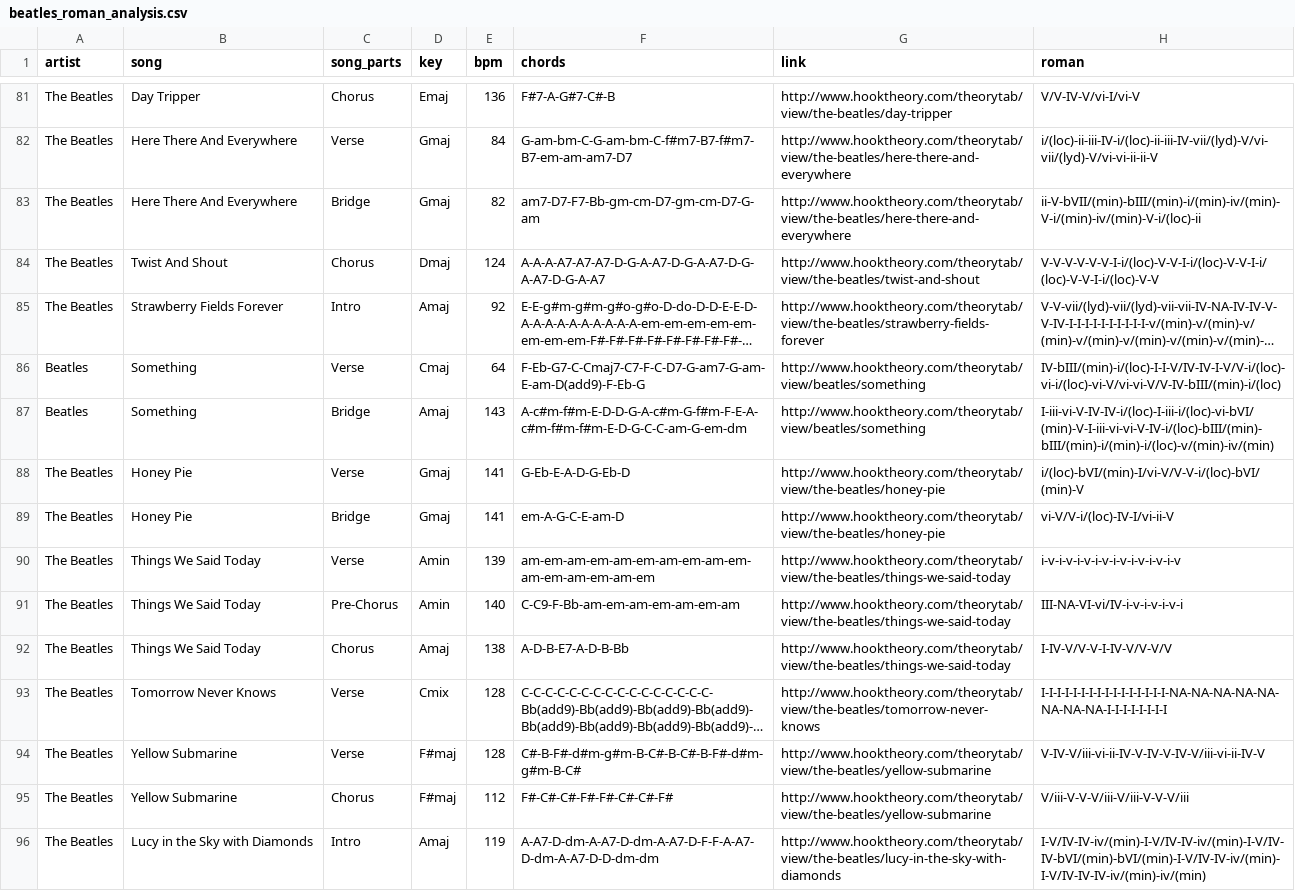
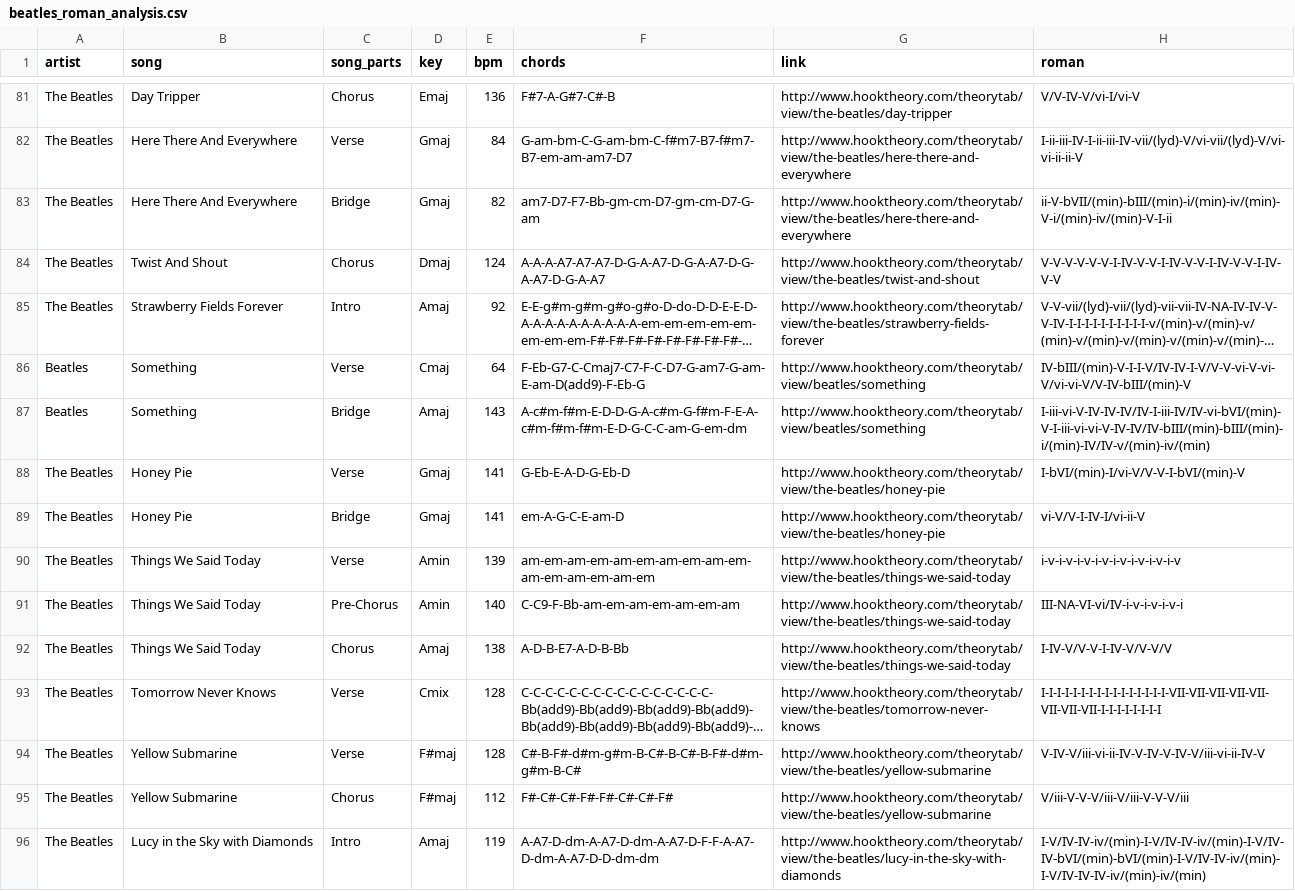
Before and after one commit to wspagnola/chord_progression, a CSV file: data/output/beatles_roman_analysis.csv, drawn as a sheet; only a part is shown, gaps mark what is left out; long unchanged cells end in …; the diff covers the shown part only; the diff names each change by its address in the sheet, - before the commit and + after, or states it on an @@ line.

```diff
--- a/data/output/beatles_roman_analysis.csv
+++ b/data/output/beatles_roman_analysis.csv
-H82 (roman): i/(loc)-ii-iii-IV-i/(loc)-ii-iii-IV-vii/(lyd)-V/vi-vii/(lyd)-V/vi-vi-ii-ii-V
+H82 (roman): I-ii-iii-IV-I-ii-iii-IV-vii/(lyd)-V/vi-vii/(lyd)-V/vi-vi-ii-ii-V
-H83 (roman): ii-V-bVII/(min)-bIII/(min)-i/(min)-iv/(min)-V-i/(min)-iv/(min)-V-i/(loc)-ii
+H83 (roman): ii-V-bVII/(min)-bIII/(min)-i/(min)-iv/(min)-V-i/(min)-iv/(min)-V-I-ii
-H84 (roman): V-V-V-V-V-V-I-i/(loc)-V-V-I-i/(loc)-V-V-I-i/(loc)-V-V-I-i/(loc)-V-V
+H84 (roman): V-V-V-V-V-V-I-IV-V-V-I-IV-V-V-I-IV-V-V-I-IV-V-V
-H86 (roman): IV-bIII/(min)-i/(loc)-I-I-V/IV-IV-I-V/V-i/(loc)-vi-i/(loc)-vi-V/vi-vi-V/V-IV-bIII/(min)-i/(loc)
+H86 (roman): IV-bIII/(min)-V-I-I-V/IV-IV-I-V/V-V-vi-V-vi-V/vi-vi-V/V-IV-bIII/(min)-V
-H87 (roman): I-iii-vi-V-IV-IV-i/(loc)-I-iii-i/(loc)-vi-bVI/(min)-V-I-iii-vi-vi-V-IV-i/(loc)-bIII/(min)-bIII/(min)-i/(min)-i/(loc)-v/(min)-iv/(min)
+H87 (roman): I-iii-vi-V-IV-IV-IV/IV-I-iii-IV/IV-vi-bVI/(min)-V-I-iii-vi-vi-V-IV-IV/IV-bIII/(min)-bIII/(min)-i/(min)-IV/IV-v/(min)-iv/(min)
-H88 (roman): i/(loc)-bVI/(min)-I/vi-V/V-V-i/(loc)-bVI/(min)-V
+H88 (roman): I-bVI/(min)-I/vi-V/V-V-I-bVI/(min)-V
-H89 (roman): vi-V/V-i/(loc)-IV-I/vi-ii-V
+H89 (roman): vi-V/V-I-IV-I/vi-ii-V
-H93 (roman): I-I-I-I-I-I-I-I-I-I-I-I-I-I-I-I-NA-NA-NA-NA-NA-NA-NA-NA-I-I-I-I-I-I-I-I
+H93 (roman): I-I-I-I-I-I-I-I-I-I-I-I-I-I-I-I-VII-VII-VII-VII-VII-VII-VII-VII-I-I-I-I-I-I-I-I
```
Also changed, not shown: 99 edited cells elsewhere in this file, data/input/beatles_track_info.csv, data/output/beatles_full.csv, 5 other files.
